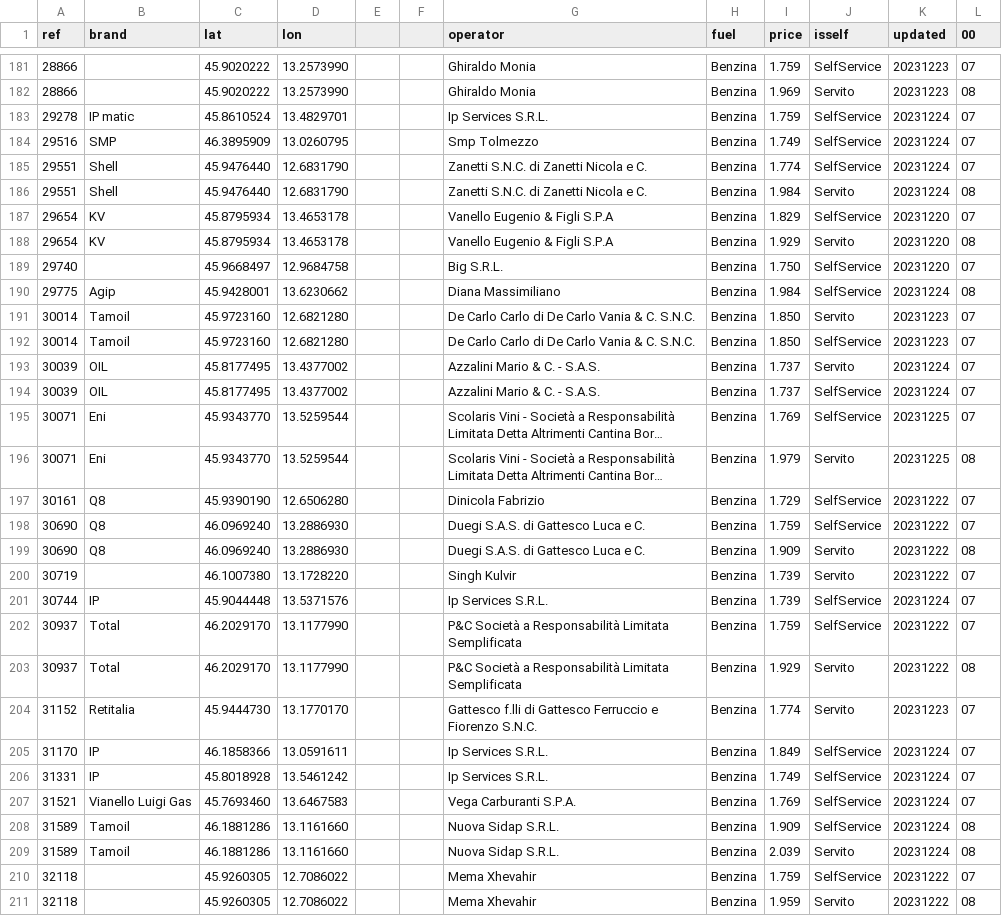
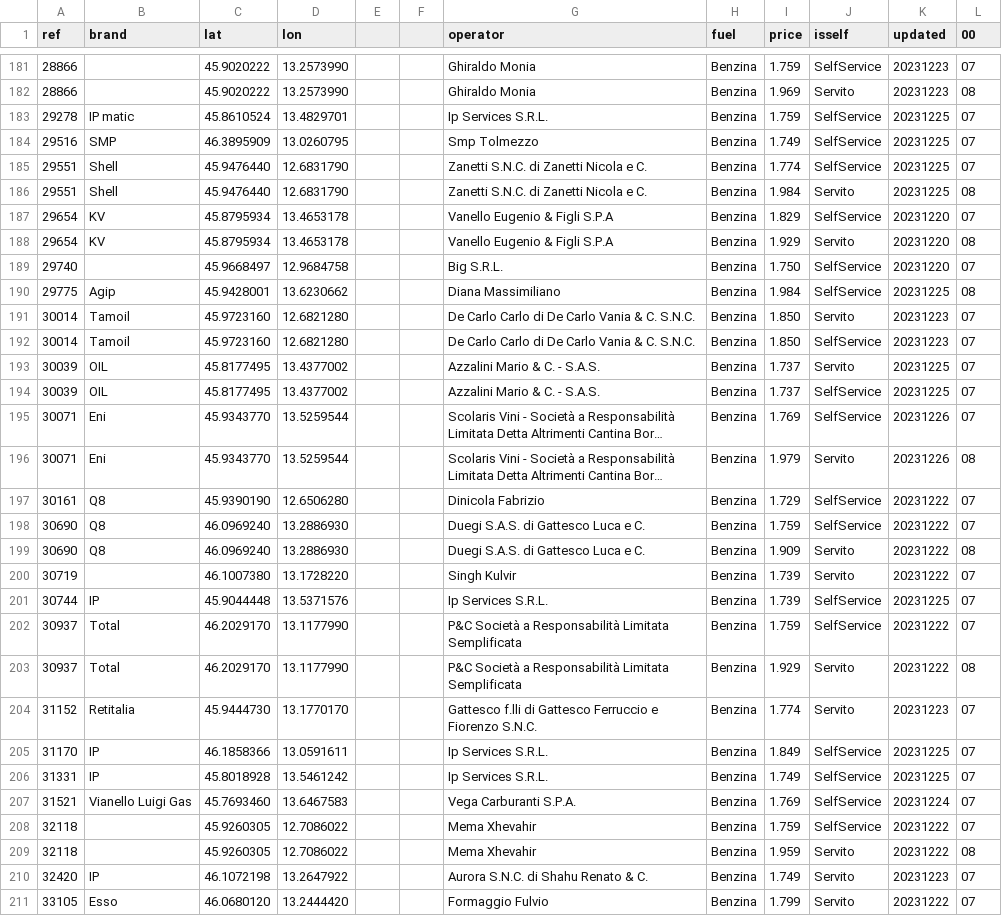
Before and after one commit to cascafico/FuelPrices, a CSV file: benzina.csv, drawn as a sheet; only a part is shown, gaps mark what is left out; the shorter side is filled out with more unchanged rows; long unchanged cells end in …; the diff covers the shown part only; the diff names each change by its address in the sheet, - before the commit and + after, or states it on an @@ line.

```diff
--- a/benzina.csv
+++ b/benzina.csv
-K183:K186 (updated): 20231224
+K183:K186 (updated): 20231225
-K190 (updated): 20231224
+K190 (updated): 20231225
-K193:K194 (updated): 20231224
+K193:K194 (updated): 20231225
-K195:K196 (updated): 20231225
+K195:K196 (updated): 20231226
-K201 (updated): 20231224
+K201 (updated): 20231225
-K205:K206 (updated): 20231224
+K205:K206 (updated): 20231225
-row 208: 31589 | Tamoil | 46.1881286 | 13.1161660 |  |  | Nuova Sidap S.R.L. | Benzina | 1.909 | SelfService | 20231224 | 08
-row 209: 31589 | Tamoil | 46.1881286 | 13.1161660 |  |  | Nuova Sidap S.R.L. | Benzina | 2.039 | Servito | 20231224 | 08
```
Also changed, not shown: 162 edited cells elsewhere in this file, fuel.csv, gasolio.csv, 2 other files.
